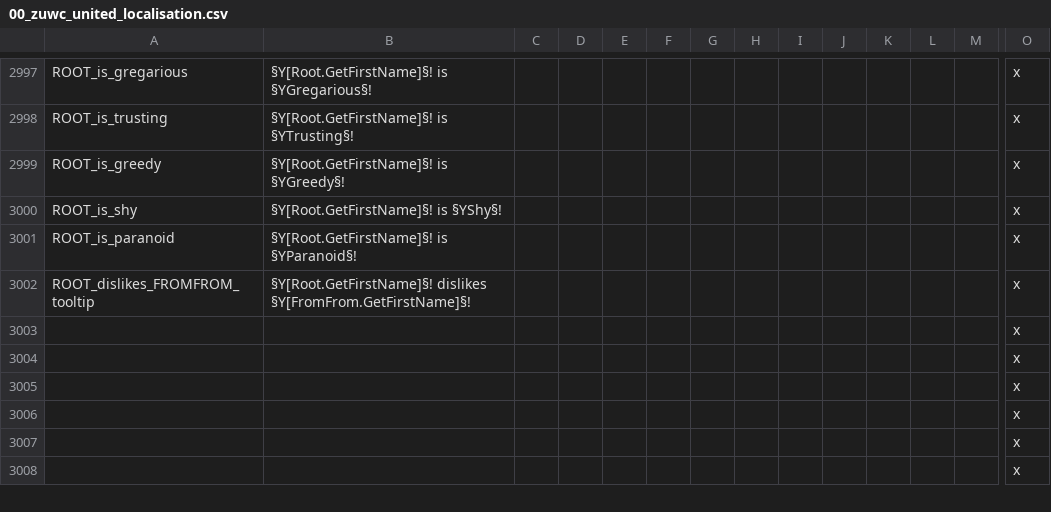
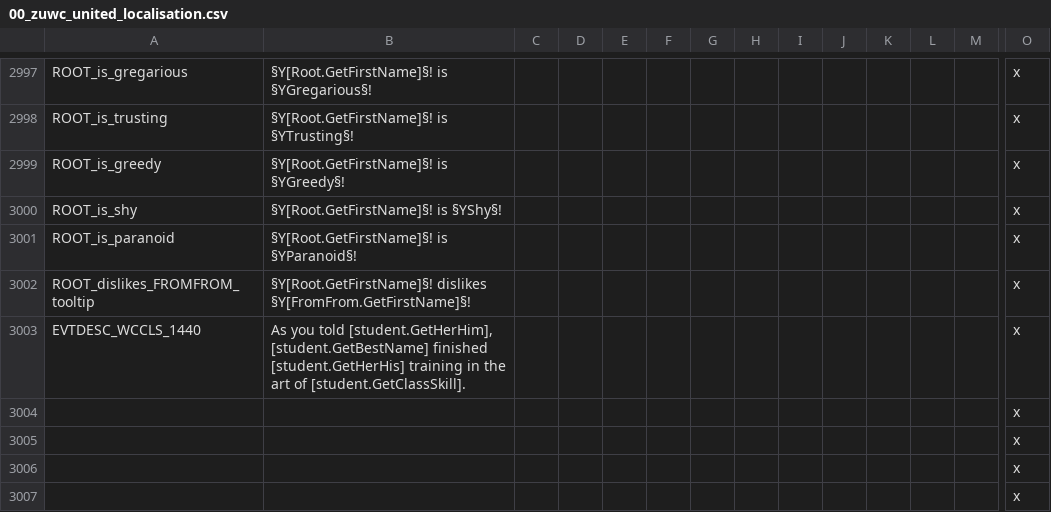
Before and after one commit to Warcraft-GoA-Development-Team/Warcraft-Guardians-of-Azeroth, a CSV file: localisation/00_zuwc_united_localisation.csv, drawn as a sheet; only a part is shown, gaps mark what is left out; the shorter side is filled out with more unchanged rows; removed rows and columns are numbered as before the commit, all else as after; rows hold the shown columns only; the diff names each change by its address in the sheet, - before the commit and + after, or states it on an @@ line.

```diff
--- a/localisation/00_zuwc_united_localisation.csv
+++ b/localisation/00_zuwc_united_localisation.csv
-row 3003:  |  |  |  |  |  |  |  |  |  |  |  |  | x
+row 3003: EVTDESC_WCCLS_1440 | As you told [student.GetHerHim], [student.GetBestName] finished [student.GetHerHis] training in the art of [student.GetClassSkill]. |  |  |  |  |  |  |  |  |  |  |  | x
```
Also changed, not shown: localisation_rus/000_ru_zuwc_united_localisation.csv, 2 other files.
